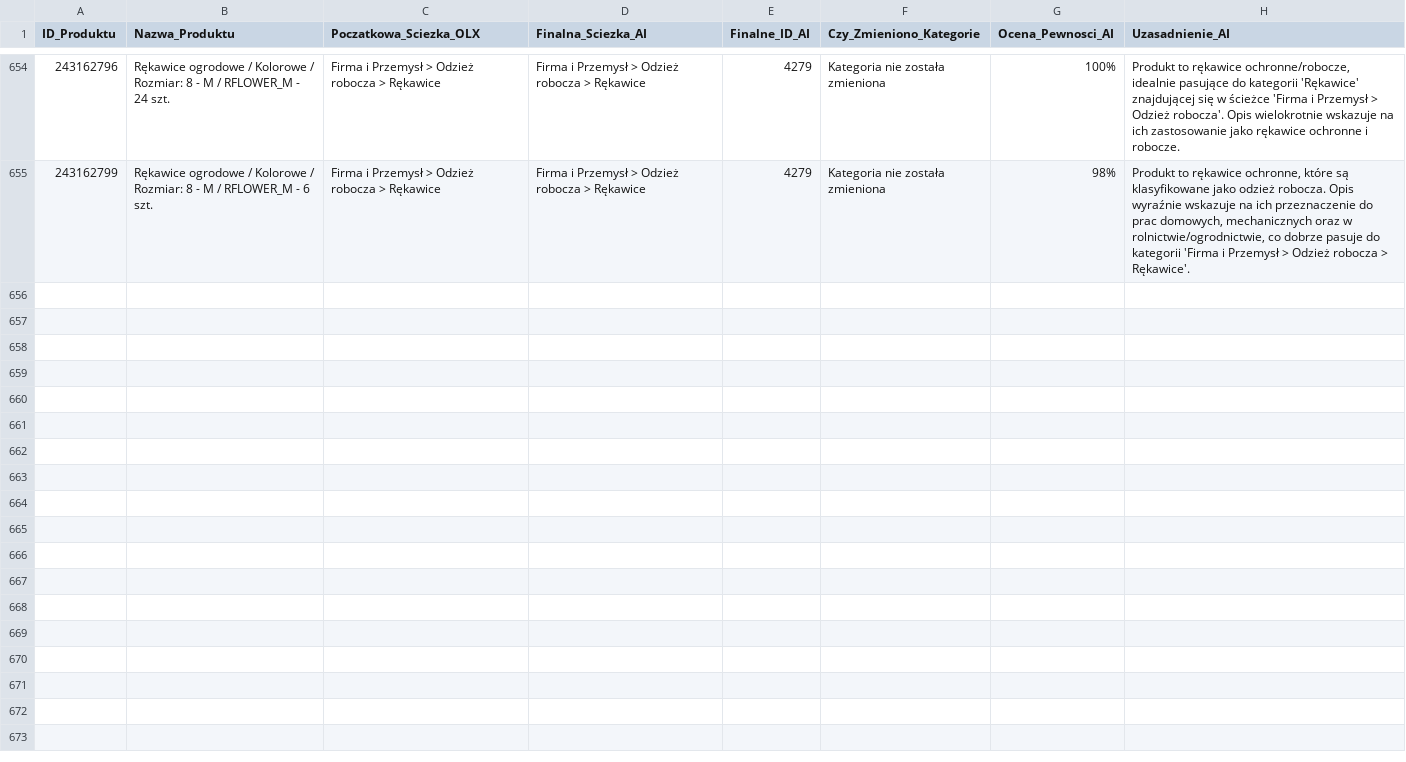
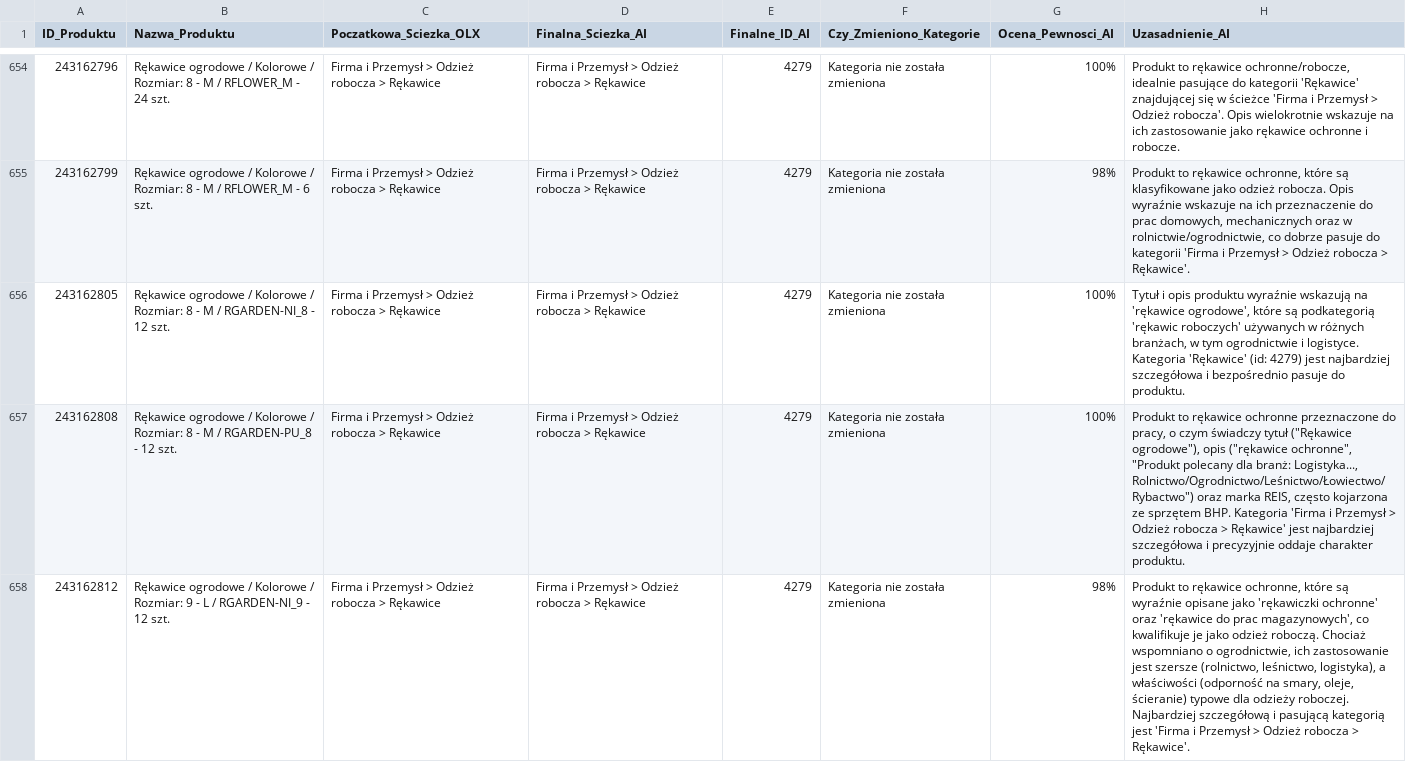
Before and after one commit to amikamik/olx-kategoryzator, a CSV file: output/raport_kategoryzacji.csv, drawn as a sheet; only a part is shown, gaps mark what is left out; the diff covers the shown part only; the diff names each change by its address in the sheet, - before the commit and + after, or states it on an @@ line.

```diff
--- a/output/raport_kategoryzacji.csv
+++ b/output/raport_kategoryzacji.csv
+row 656: 243162805 | Rękawice ogrodowe / Kolorowe / Rozmiar: 8 - M / RGARDEN-NI_8 - 12 szt. | Firma i Przemysł > Odzież robocza > Rękawice | Firma i Przemysł > Odzież robocza > Rękawice | 4279 | Kategoria nie została zmieniona | 100% | Tytuł i opis produktu wyraźnie wskazują na 'rękawice ogrodowe', które są podkategorią 'rękawic roboczych' używanych w różnych branżach, w tym ogrodnictwie i logistyce. Kategoria 'Rękawice' (id: 4279) jest najbardziej szczegółowa i bezpośrednio pasuje do produktu.
+row 657: 243162808 | Rękawice ogrodowe / Kolorowe / Rozmiar: 8 - M / RGARDEN-PU_8 - 12 szt. | Firma i Przemysł > Odzież robocza > Rękawice | Firma i Przemysł > Odzież robocza > Rękawice | 4279 | Kategoria nie została zmieniona | 100% | Produkt to rękawice ochronne przeznaczone do pracy, o czym świadczy tytuł ("Rękawice ogrodowe"), opis ("rękawice ochronne", "Produkt polecany dla branż: Logistyka..., Rolnictwo/Ogrodnictwo/Leśnictwo/Łowiectwo/Rybactwo") oraz marka REIS, często kojarzona ze sprzętem BHP. Kategoria 'Firma i Przemysł > Odzież robocza > Rękawice' jest najbardziej szczegółowa i precyzyjnie oddaje charakter produktu.
+row 658: 243162812 | Rękawice ogrodowe / Kolorowe / Rozmiar: 9 - L / RGARDEN-NI_9 - 12 szt. | Firma i Przemysł > Odzież robocza > Rękawice | Firma i Przemysł > Odzież robocza > Rękawice | 4279 | Kategoria nie została zmieniona | 98% | Produkt to rękawice ochronne, które są wyraźnie opisane jako 'rękawiczki ochronne' oraz 'rękawice do prac magazynowych', co kwalifikuje je jako odzież roboczą. Chociaż wspomniano o ogrodnictwie, ich zastosowanie jest szersze (rolnictwo, leśnictwo, logistyka), a właściwości (odporność na smary, oleje, ścieranie) typowe dla odzieży roboczej. Najbardziej szczegółową i pasującą kategorią jest 'Firma i Przemysł > Odzież robocza > Rękawice'.
```
Also changed, not shown: 7 added rows elsewhere in this file, 3 other files.
